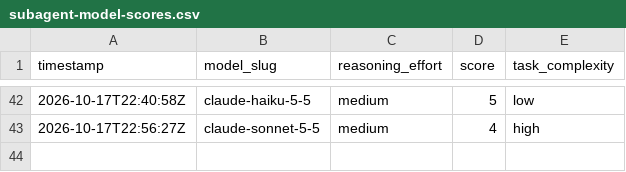
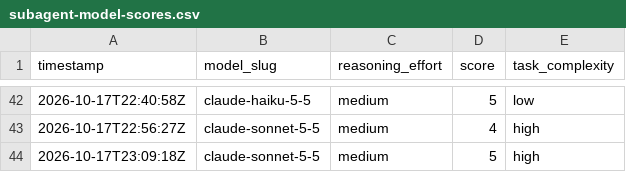
Before and after one commit to alo-exp/silver-bullet, a CSV file: subagent-model-scores.csv, drawn as a sheet; only a part is shown, gaps mark what is left out; the diff names each change by its address in the sheet, - before the commit and + after, or states it on an @@ line.

```diff
--- a/subagent-model-scores.csv
+++ b/subagent-model-scores.csv
+row 44: 2026-10-17T23:09:18Z | claude-sonnet-5-5 | medium | 5 | high
```
